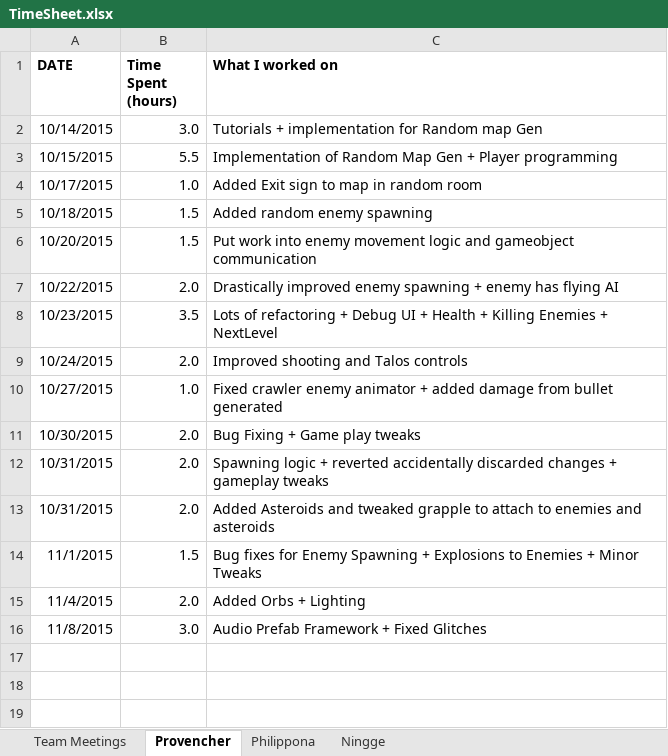
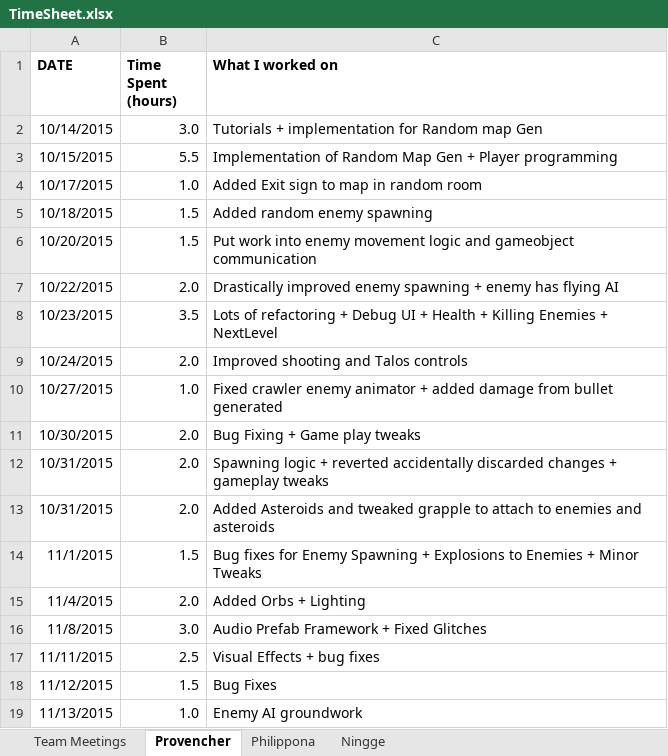
Before and after one commit to provencher/TalosOrigins, an Excel workbook: Documentation/TimeSheet.xlsx, sheet Provencher, drawn as a sheet; values as stored, in another font and other column widths than the file's, no borders; the diff names each change by its address in the sheet, - before the commit and + after, or states it on an @@ line.

Commit message:
Timesheet

```diff
--- a/Documentation/TimeSheet.xlsx (sheet Provencher)
+++ b/Documentation/TimeSheet.xlsx (sheet Provencher)
+row 17: 11/11/2015 | 2.5 | Visual Effects + bug fixes
+row 18: 11/12/2015 | 1.5 | Bug Fixes
+row 19: 11/13/2015 | 1.0 | Enemy AI groundwork
```
